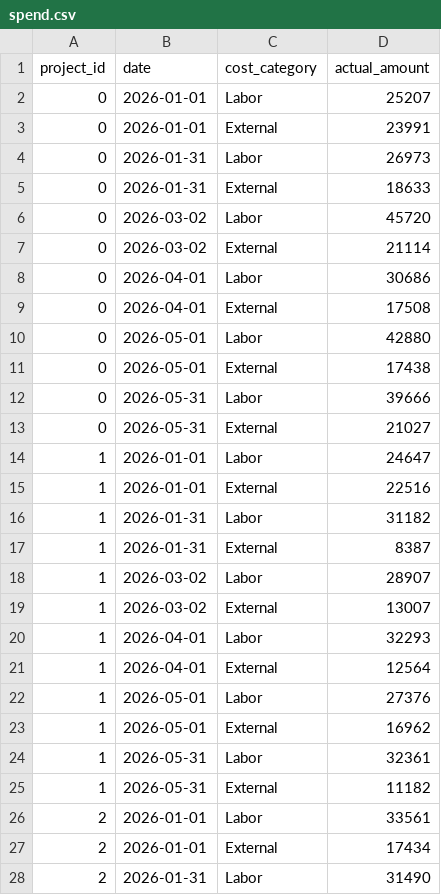
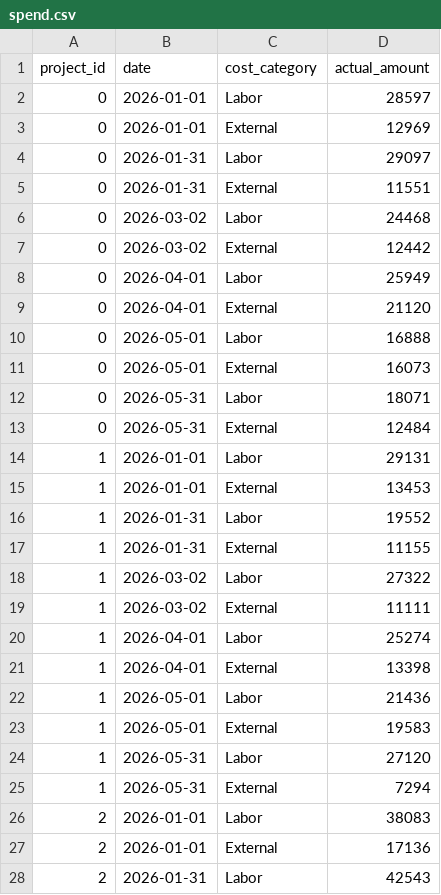
Before and after one commit to sboissel/bi_portfolio, a CSV file: data/raw/spend.csv, drawn as a sheet; only a part is shown; the diff covers the shown part only.

```diff
--- a/data/raw/spend.csv
+++ b/data/raw/spend.csv
@@ -1,28 +1,28 @@
 project_id,date,cost_category,actual_amount
-0,2026-01-01,Labor,25207
-0,2026-01-01,External,23991
-0,2026-01-31,Labor,26973
-0,2026-01-31,External,18633
-0,2026-03-02,Labor,45720
-0,2026-03-02,External,21114
-0,2026-04-01,Labor,30686
-0,2026-04-01,External,17508
-0,2026-05-01,Labor,42880
-0,2026-05-01,External,17438
-0,2026-05-31,Labor,39666
-0,2026-05-31,External,21027
-1,2026-01-01,Labor,24647
-1,2026-01-01,External,22516
-1,2026-01-31,Labor,31182
-1,2026-01-31,External,8387
-1,2026-03-02,Labor,28907
-1,2026-03-02,External,13007
-1,2026-04-01,Labor,32293
-1,2026-04-01,External,12564
-1,2026-05-01,Labor,27376
-1,2026-05-01,External,16962
-1,2026-05-31,Labor,32361
-1,2026-05-31,External,11182
-2,2026-01-01,Labor,33561
-2,2026-01-01,External,17434
-2,2026-01-31,Labor,31490
+0,2026-01-01,Labor,28597
+0,2026-01-01,External,12969
+0,2026-01-31,Labor,29097
+0,2026-01-31,External,11551
+0,2026-03-02,Labor,24468
+0,2026-03-02,External,12442
+0,2026-04-01,Labor,25949
+0,2026-04-01,External,21120
+0,2026-05-01,Labor,16888
+0,2026-05-01,External,16073
+0,2026-05-31,Labor,18071
+0,2026-05-31,External,12484
+1,2026-01-01,Labor,29131
+1,2026-01-01,External,13453
+1,2026-01-31,Labor,19552
+1,2026-01-31,External,11155
+1,2026-03-02,Labor,27322
+1,2026-03-02,External,11111
+1,2026-04-01,Labor,25274
+1,2026-04-01,External,13398
+1,2026-05-01,Labor,21436
+1,2026-05-01,External,19583
+1,2026-05-31,Labor,27120
+1,2026-05-31,External,7294
+2,2026-01-01,Labor,38083
+2,2026-01-01,External,17136
+2,2026-01-31,Labor,42543
```
Also changed, not shown: 117 edited cells elsewhere in this file, data/raw/allocations.csv, data/raw/budgets.csv, 31 other files.
